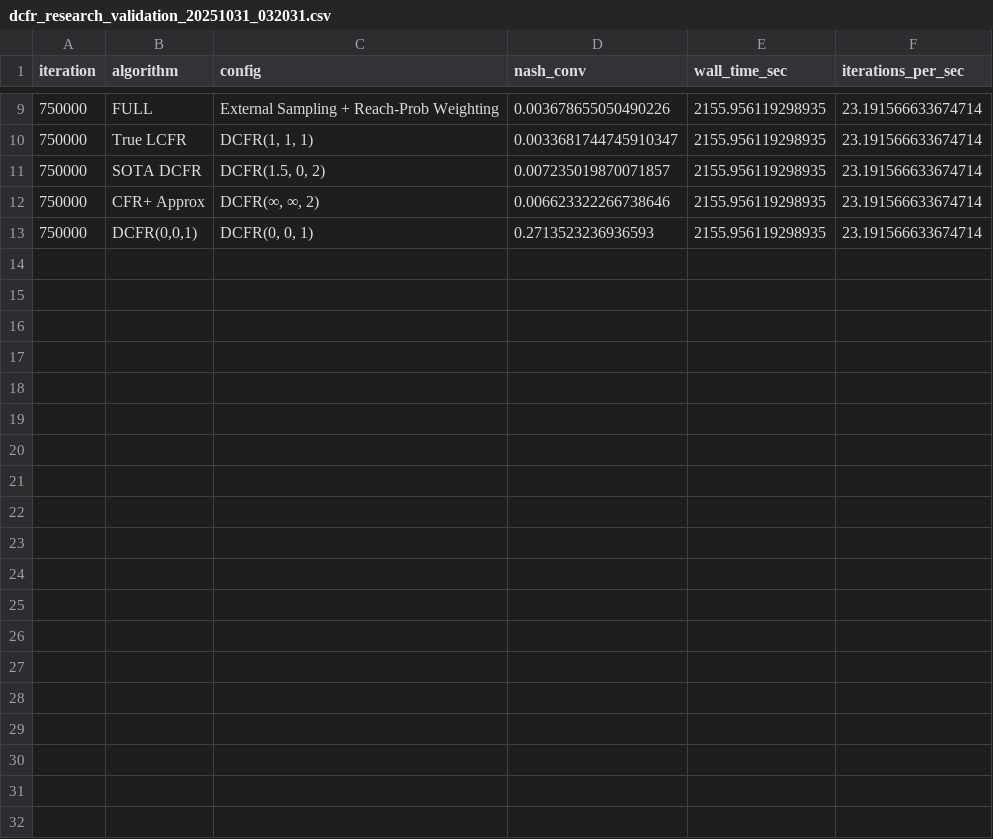
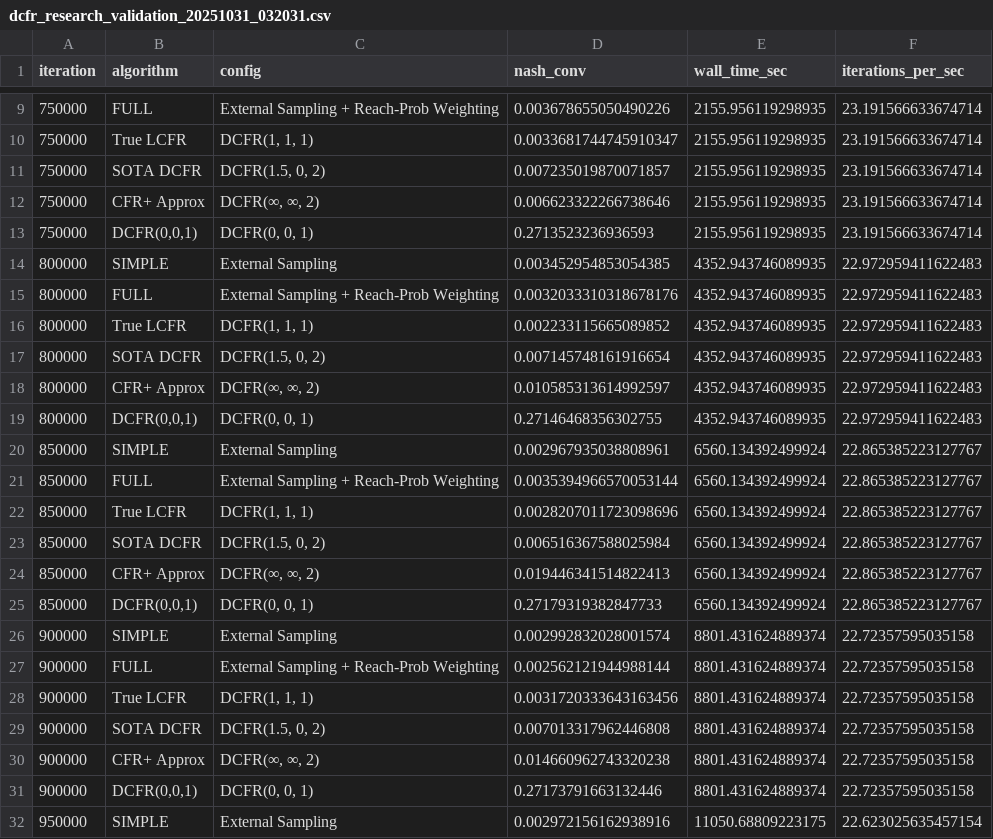
Before and after one commit to nuclearfalcon/gto-solver, a CSV file: results/dcfr_research_validation_20251031_032031.csv, drawn as a sheet; only a part is shown, gaps mark what is left out; the diff covers the shown part only; the diff names each change by its address in the sheet, - before the commit and + after, or states it on an @@ line.

```diff
--- a/results/dcfr_research_validation_20251031_032031.csv
+++ b/results/dcfr_research_validation_20251031_032031.csv
+row 14: 800000 | SIMPLE | External Sampling | 0.003452954853054385 | 4352.943746089935 | 22.972959411622483
+row 15: 800000 | FULL | External Sampling + Reach-Prob Weighting | 0.0032033310318678176 | 4352.943746089935 | 22.972959411622483
+row 16: 800000 | True LCFR | DCFR(1, 1, 1) | 0.002233115665089852 | 4352.943746089935 | 22.972959411622483
+row 17: 800000 | SOTA DCFR | DCFR(1.5, 0, 2) | 0.007145748161916654 | 4352.943746089935 | 22.972959411622483
+row 18: 800000 | CFR+ Approx | DCFR(∞, ∞, 2) | 0.010585313614992597 | 4352.943746089935 | 22.972959411622483
+row 19: 800000 | DCFR(0,0,1) | DCFR(0, 0, 1) | 0.27146468356302755 | 4352.943746089935 | 22.972959411622483
+row 20: 850000 | SIMPLE | External Sampling | 0.002967935038808961 | 6560.134392499924 | 22.865385223127767
+row 21: 850000 | FULL | External Sampling + Reach-Prob Weighting | 0.0035394966570053144 | 6560.134392499924 | 22.865385223127767
+row 22: 850000 | True LCFR | DCFR(1, 1, 1) | 0.0028207011723098696 | 6560.134392499924 | 22.865385223127767
+row 23: 850000 | SOTA DCFR | DCFR(1.5, 0, 2) | 0.006516367588025984 | 6560.134392499924 | 22.865385223127767
+row 24: 850000 | CFR+ Approx | DCFR(∞, ∞, 2) | 0.019446341514822413 | 6560.134392499924 | 22.865385223127767
+row 25: 850000 | DCFR(0,0,1) | DCFR(0, 0, 1) | 0.27179319382847733 | 6560.134392499924 | 22.865385223127767
+row 26: 900000 | SIMPLE | External Sampling | 0.002992832028001574 | 8801.431624889374 | 22.72357595035158
+row 27: 900000 | FULL | External Sampling + Reach-Prob Weighting | 0.002562121944988144 | 8801.431624889374 | 22.72357595035158
+row 28: 900000 | True LCFR | DCFR(1, 1, 1) | 0.0031720333643163456 | 8801.431624889374 | 22.72357595035158
+row 29: 900000 | SOTA DCFR | DCFR(1.5, 0, 2) | 0.007013317962446808 | 8801.431624889374 | 22.72357595035158
+row 30: 900000 | CFR+ Approx | DCFR(∞, ∞, 2) | 0.014660962743320238 | 8801.431624889374 | 22.72357595035158
+row 31: 900000 | DCFR(0,0,1) | DCFR(0, 0, 1) | 0.27173791663132446 | 8801.431624889374 | 22.72357595035158
+row 32: 950000 | SIMPLE | External Sampling | 0.002972156162938916 | 11050.68809223175 | 22.623025635457154
```
Also changed, not shown: 11 added rows elsewhere in this file, 16 other files.
